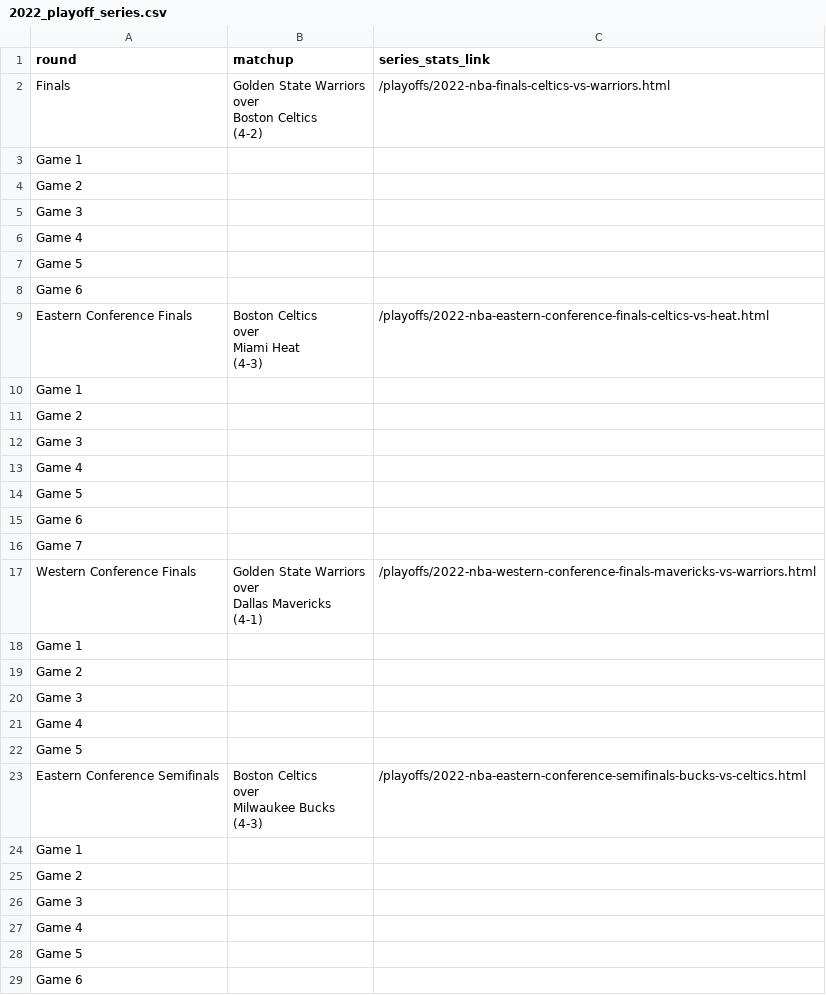
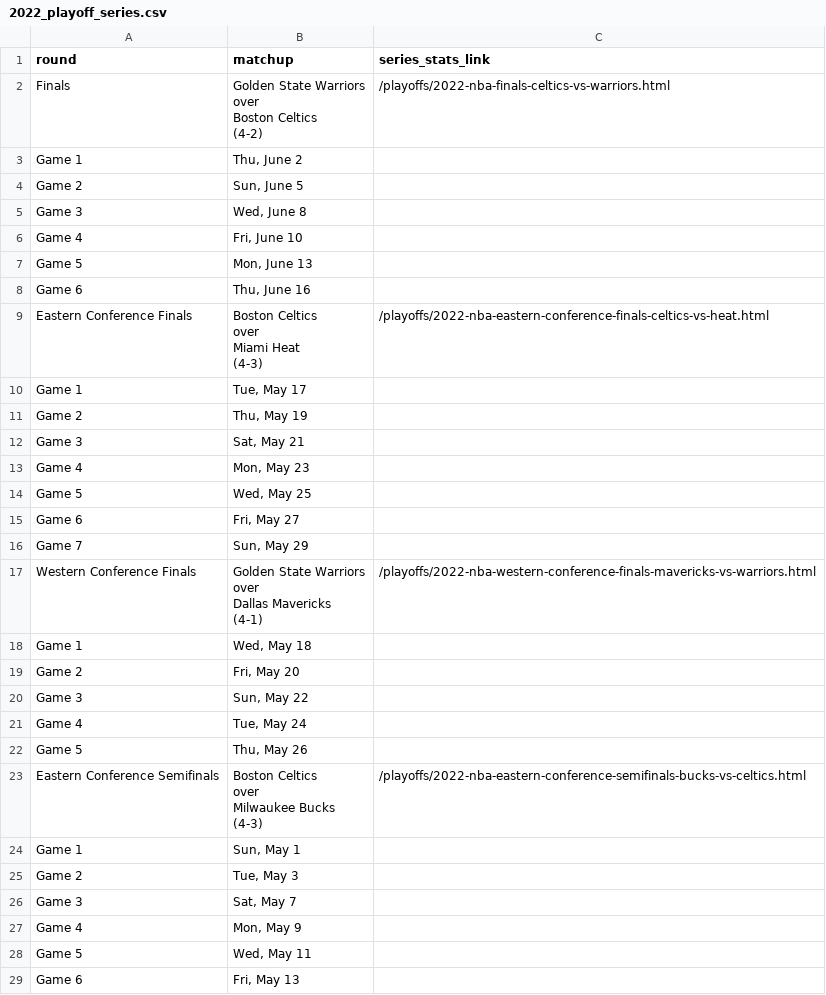
Before and after one commit to shaggy3232/LakersWinPredictor, a CSV file: nba_data/playoff_series/2022_playoff_series.csv, drawn as a sheet; only a part is shown; the diff covers the shown part only.

```diff
--- a/nba_data/playoff_series/2022_playoff_series.csv
+++ b/nba_data/playoff_series/2022_playoff_series.csv
@@ -5,8 +5,8 @@ Boston Celtics
  (4-2)",/playoffs/2022-nba-finals-celtics-vs-warriors.html
-Game 1,,
-Game 2,,
-Game 3,,
-Game 4,,
-Game 5,,
-Game 6,,
+Game 1,"Thu, June 2",
+Game 2,"Sun, June 5",
+Game 3,"Wed, June 8",
+Game 4,"Fri, June 10",
+Game 5,"Mon, June 13",
+Game 6,"Thu, June 16",
 Eastern Conference Finals,"Boston Celtics
@@ -15,9 +15,9 @@ Miami Heat
  (4-3)",/playoffs/2022-nba-eastern-conference-finals-celtics-vs-heat.html
-Game 1,,
-Game 2,,
-Game 3,,
-Game 4,,
-Game 5,,
-Game 6,,
-Game 7,,
+Game 1,"Tue, May 17",
+Game 2,"Thu, May 19",
+Game 3,"Sat, May 21",
+Game 4,"Mon, May 23",
+Game 5,"Wed, May 25",
+Game 6,"Fri, May 27",
+Game 7,"Sun, May 29",
 Western Conference Finals,"Golden State Warriors
@@ -26,7 +26,7 @@ Dallas Mavericks
  (4-1)",/playoffs/2022-nba-western-conference-finals-mavericks-vs-warriors.html
-Game 1,,
-Game 2,,
-Game 3,,
-Game 4,,
-Game 5,,
+Game 1,"Wed, May 18",
+Game 2,"Fri, May 20",
+Game 3,"Sun, May 22",
+Game 4,"Tue, May 24",
+Game 5,"Thu, May 26",
 Eastern Conference Semifinals,"Boston Celtics
@@ -35,7 +35,7 @@ Milwaukee Bucks
  (4-3)",/playoffs/2022-nba-eastern-conference-semifinals-bucks-vs-celtics.html
-Game 1,,
-Game 2,,
-Game 3,,
-Game 4,,
-Game 5,,
-Game 6,,
+Game 1,"Sun, May 1",
+Game 2,"Tue, May 3",
+Game 3,"Sat, May 7",
+Game 4,"Mon, May 9",
+Game 5,"Wed, May 11",
+Game 6,"Fri, May 13",
```
Also changed, not shown: 63 edited cells elsewhere in this file, nba_data/playoff_series/2003_playoff_series.csv, nba_data/playoff_series/2006_playoff_series.csv, 57 other files.
